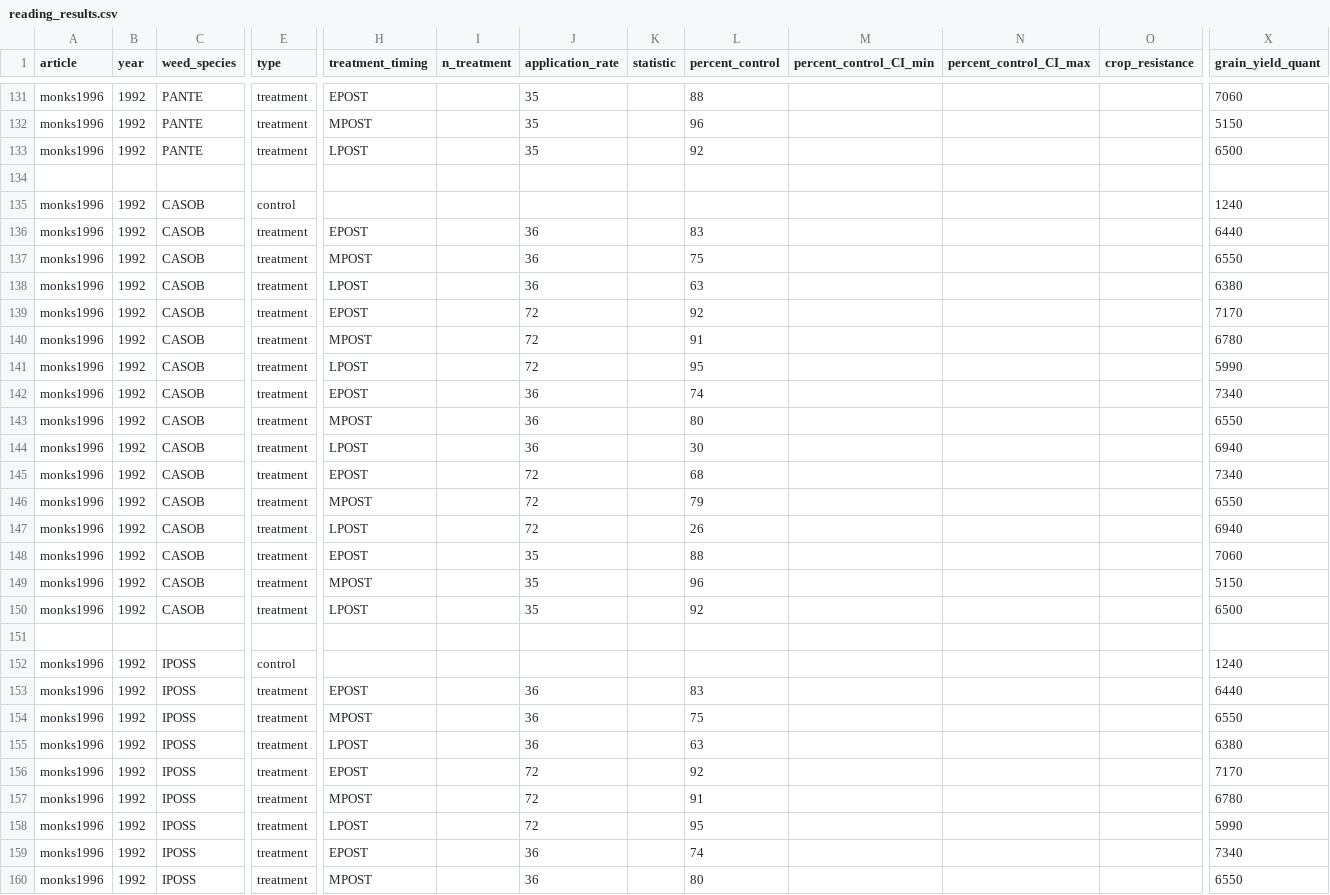
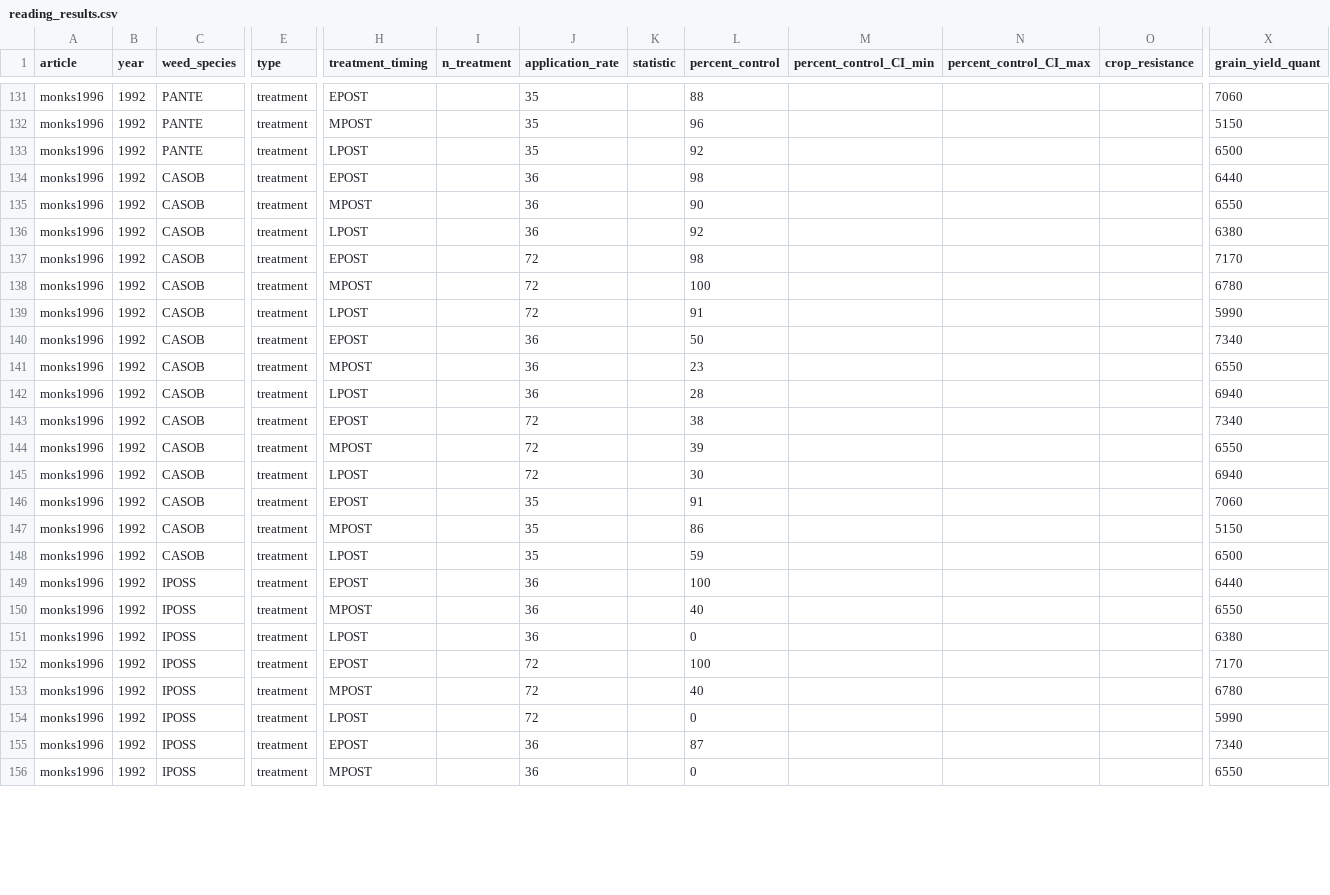
Before and after one commit to Norival/rapport_biblio, a CSV file: R/datas/reading_results.csv, drawn as a sheet; only a part is shown, gaps mark what is left out; removed rows and columns are numbered as before the commit, all else as after; rows hold the shown columns only; the diff covers the shown part only; the diff names each change by its address in the sheet, - before the commit and + after, or states it on an @@ line.

Commit message:
complete grid for monks1996
TODO: finish results for yield in 1993

```diff
--- a/R/datas/reading_results.csv
+++ b/R/datas/reading_results.csv
-row 134: (empty)
-row 135: monks1996 | 1992 | CASOB | control |  |  |  |  |  |  |  |  | 1240
-L134 (percent_control): 83
+L134 (percent_control): 98
-L135 (percent_control): 75
+L135 (percent_control): 90
-L136 (percent_control): 63
+L136 (percent_control): 92
-L137 (percent_control): 92
+L137 (percent_control): 98
-L138 (percent_control): 91
+L138 (percent_control): 100
-L139 (percent_control): 95
+L139 (percent_control): 91
-L140 (percent_control): 74
+L140 (percent_control): 50
-L141 (percent_control): 80
+L141 (percent_control): 23
-L142 (percent_control): 30
+L142 (percent_control): 28
-L143 (percent_control): 68
+L143 (percent_control): 38
-L144 (percent_control): 79
+L144 (percent_control): 39
-L145 (percent_control): 26
+L145 (percent_control): 30
-L146 (percent_control): 88
+L146 (percent_control): 91
-L147 (percent_control): 96
+L147 (percent_control): 86
-L148 (percent_control): 92
+L148 (percent_control): 59
-row 151: (empty)
-row 152: monks1996 | 1992 | IPOSS | control |  |  |  |  |  |  |  |  | 1240
-L149 (percent_control): 83
+L149 (percent_control): 100
-L150 (percent_control): 75
+L150 (percent_control): 40
-L151 (percent_control): 63
+L151 (percent_control): 0
-L152 (percent_control): 92
+L152 (percent_control): 100
-L153 (percent_control): 91
+L153 (percent_control): 40
-L154 (percent_control): 95
+L154 (percent_control): 0
-L155 (percent_control): 74
+L155 (percent_control): 87
-L156 (percent_control): 80
+L156 (percent_control): 0
```
Also changed, not shown: 6 removed rows and 51 edited cells elsewhere in this file.
